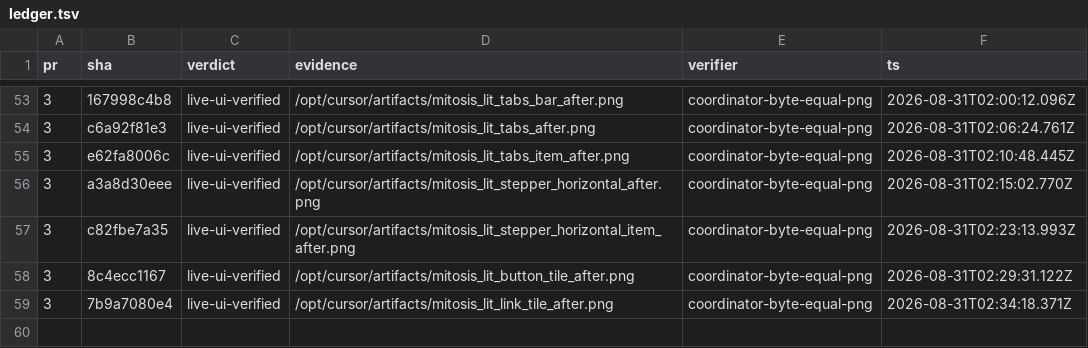
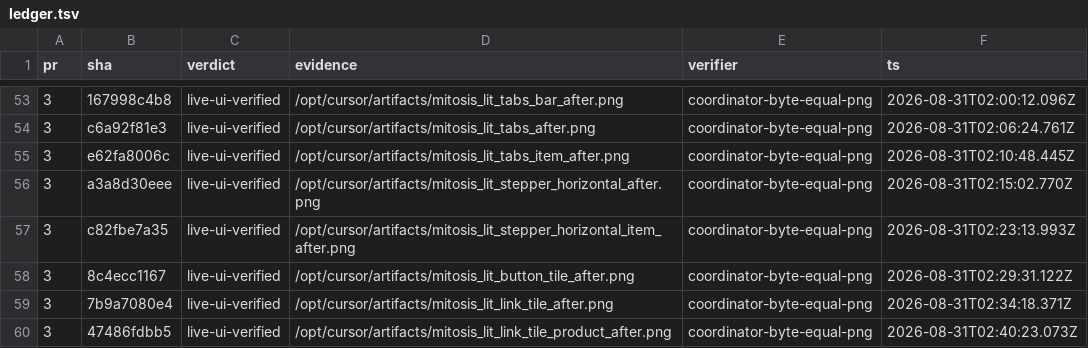
Before and after one commit to kroofy/porsche-design-system, a TSV file: .audit/orchestrate/stencil-to-mitosis/ledger.tsv, drawn as a sheet; only a part is shown, gaps mark what is left out.

```diff
--- a/.audit/orchestrate/stencil-to-mitosis/ledger.tsv
+++ b/.audit/orchestrate/stencil-to-mitosis/ledger.tsv
@@ -59 +59,2 @@ pr	sha	verdict	evidence	verifier	ts
 3	7b9a7080e4	live-ui-verified	/opt/cursor/artifacts/mitosis_lit_link_tile_after.png	coordinator-byte-equal-png	2026-08-31T02:34:18.371Z
+3	47486fdbb5	live-ui-verified	/opt/cursor/artifacts/mitosis_lit_link_tile_product_after.png	coordinator-byte-equal-png	2026-08-31T02:40:23.073Z
```
Also changed, not shown: .audit/orchestrate/stencil-to-mitosis/decisions.tsv, .audit/orchestrate/stencil-to-mitosis/units.tsv, 2 other files.
